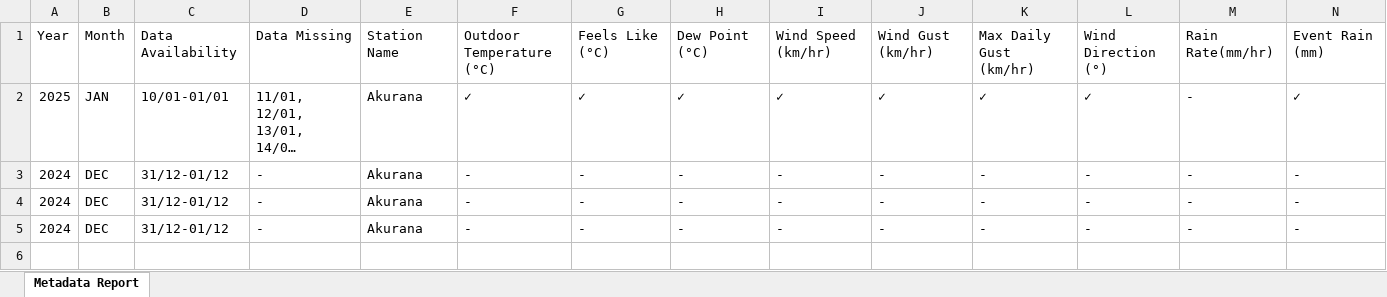
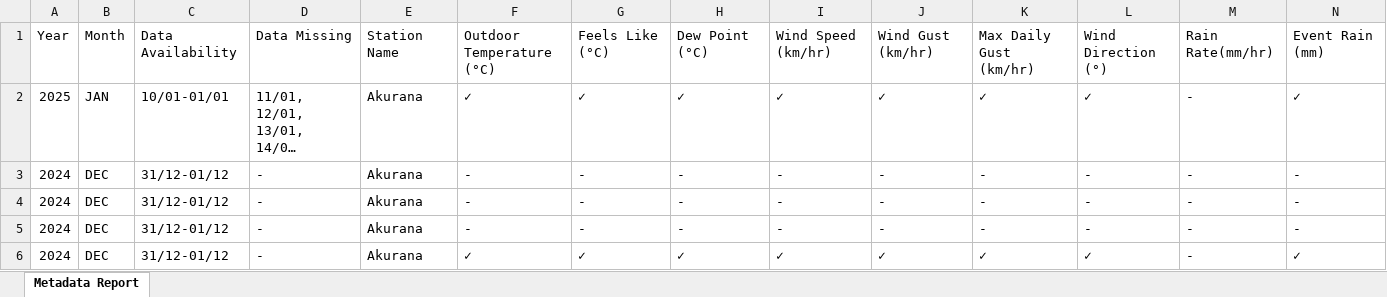
Before and after one commit to Metdata04/metadata_model, an Excel workbook: Akurana_Metadata_Report.xlsx, sheet Metadata Report, drawn as a sheet; only a part is shown; long unchanged cells end in …; values as stored, in another font and other column widths than the file's, no borders; rows hold the shown columns only; the diff names each change by its address in the sheet, - before the commit and + after, or states it on an @@ line.

Commit message:
Add/update metadata report for Akurana

```diff
--- a/Akurana_Metadata_Report.xlsx (sheet Metadata Report)
+++ b/Akurana_Metadata_Report.xlsx (sheet Metadata Report)
+row 6: 2024 | DEC | 31/12-01/12 | - | Akurana | ✓ | ✓ | ✓ | ✓ | ✓ | ✓ | ✓ | - | ✓
```
